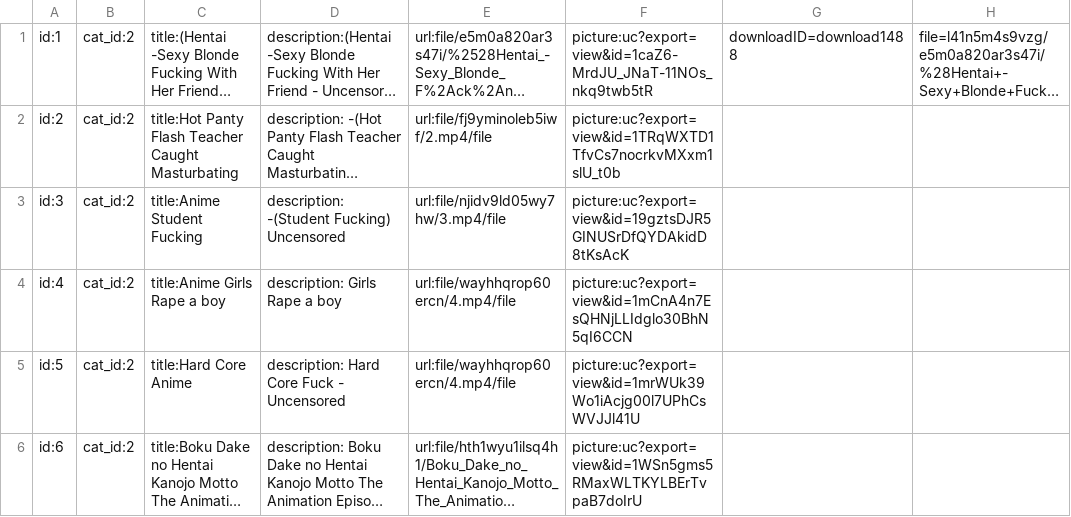
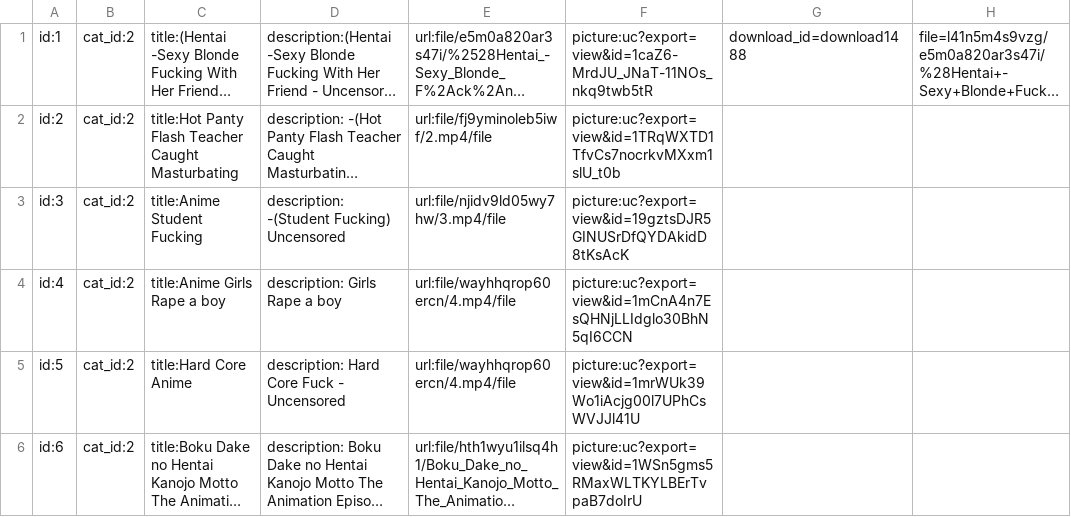
Before and after one commit to ghnaruto/movie_app, a CSV file: content.csv, drawn as a sheet; long unchanged cells end in …; the diff names each change by its address in the sheet, - before the commit and + after, or states it on an @@ line.

Commit message:
Update content.csv

```diff
--- a/content.csv
+++ b/content.csv
-G1: downloadID=download1488
+G1: download_id=download1488
```
